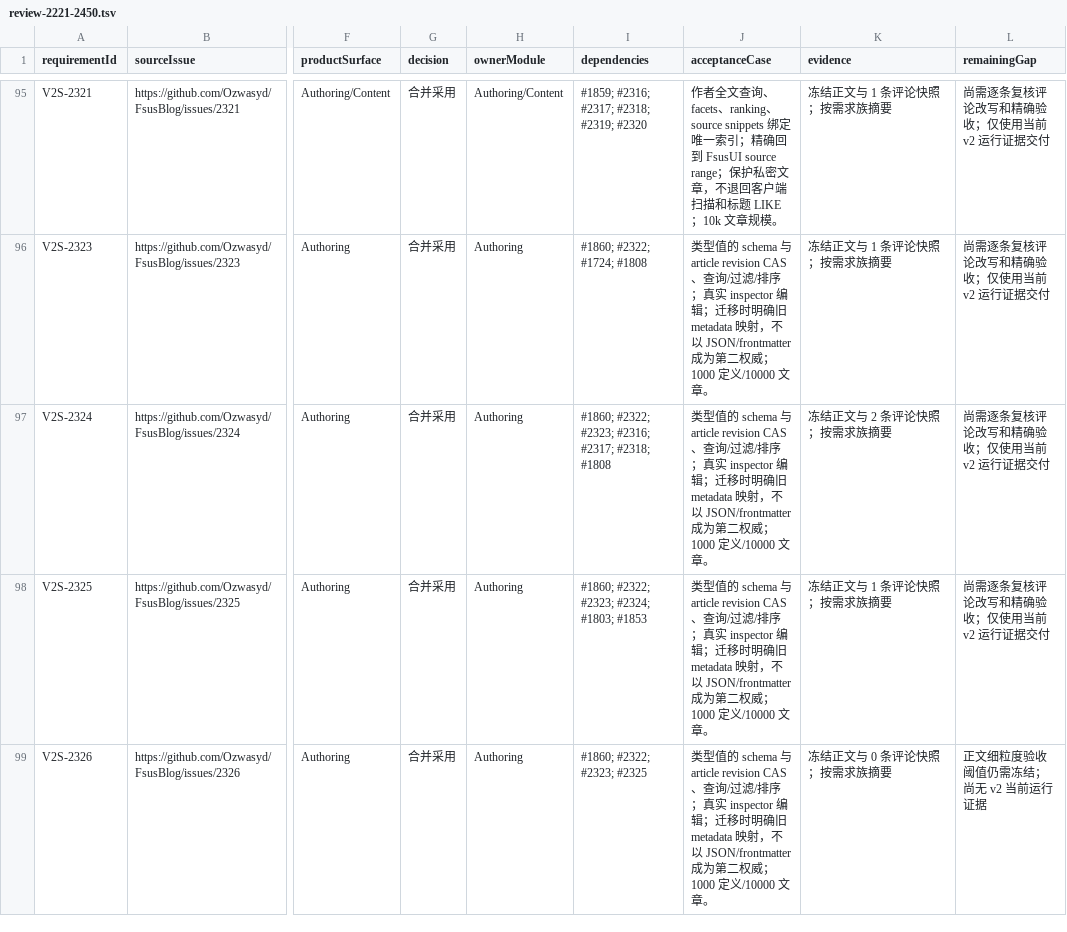
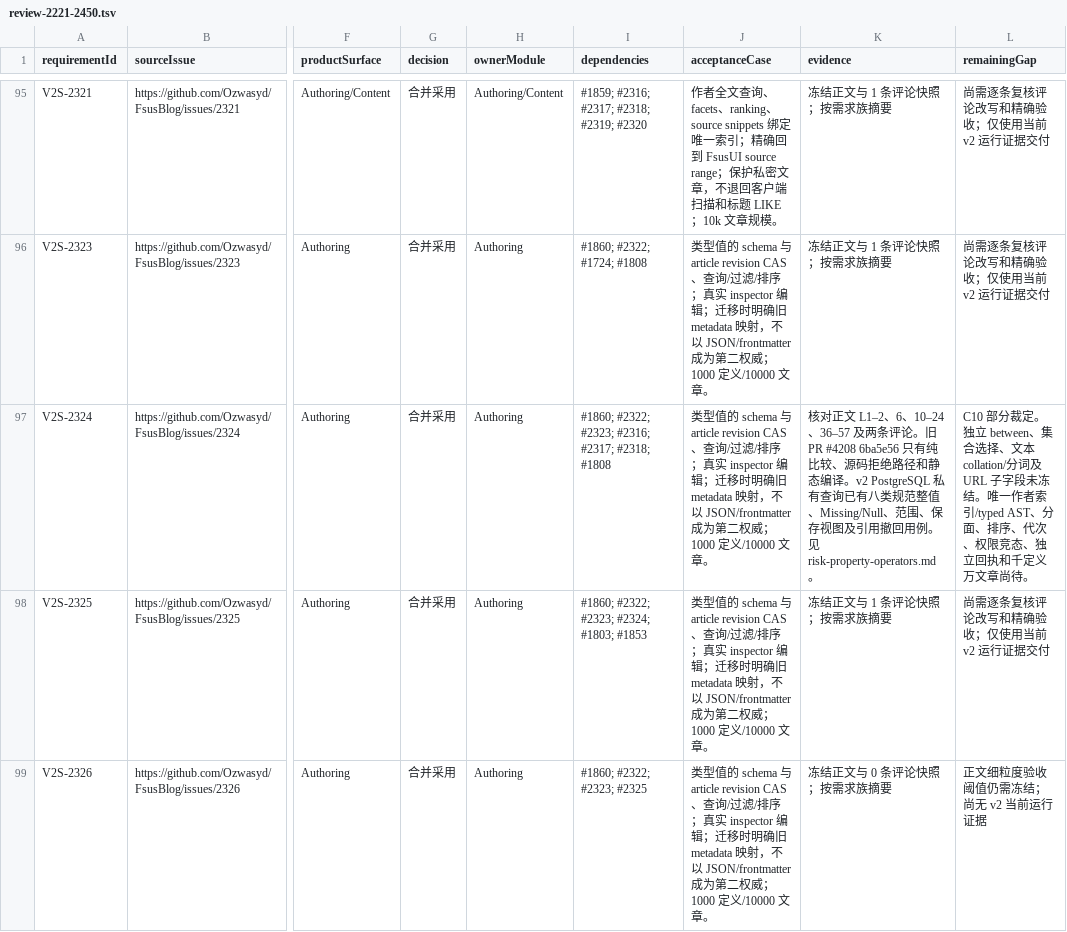
Before and after one commit to Ozwasyd/FsusBlog, a TSV file: docs/issues/review-2221-2450.tsv, drawn as a sheet; only a part is shown, gaps mark what is left out; the diff names each change by its address in the sheet, - before the commit and + after, or states it on an @@ line.

Commit message:
Trace typed author query operators to exact frozen evidence

```diff
--- a/docs/issues/review-2221-2450.tsv
+++ b/docs/issues/review-2221-2450.tsv
-K97 (evidence): 冻结正文与 2 条评论快照；按需求族摘要
+K97 (evidence): 核对正文 L1–2、6、10–24、36–57 及两条评论。旧 PR #4208 6ba5e56 只有纯比较、源码拒绝路径和静态编译。v2 PostgreSQL 私有查询已有八类规范整值、Missing/Null、范围、保存视图及引用撤回用例。见 risk-property-operators.md。
-L97 (remainingGap): 尚需逐条复核评论改写和精确验收；仅使用当前 v2 运行证据交付
+L97 (remainingGap): C10 部分裁定。独立 between、集合选择、文本 collation/分词及 URL 子字段未冻结。唯一作者索引/typed AST、分面、排序、代次、权限竞态、独立回执和千定义万文章尚待。
```
Also changed, not shown: docs/issues/risk-scope.tsv, 2 other files.
